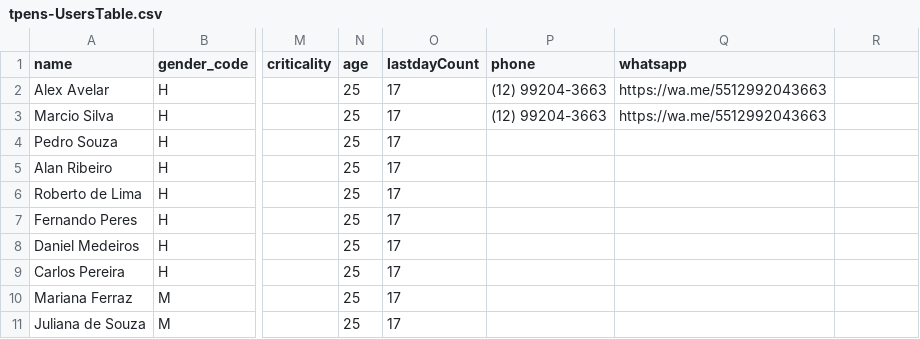
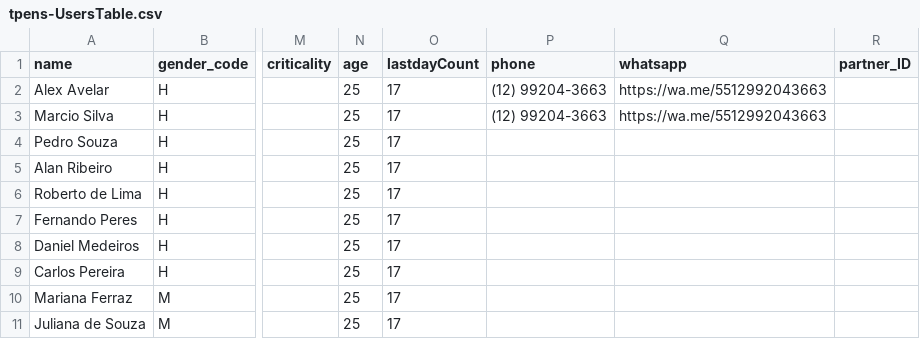
Before and after one commit to Aleksluciano/tpecapp, a CSV file: db/data/tpens-UsersTable.csv, drawn as a sheet; only a part is shown, gaps mark what is left out; the diff names each change by its address in the sheet, - before the commit and + after, or states it on an @@ line.

Commit message:
consistency tables

```diff
--- a/db/data/tpens-UsersTable.csv
+++ b/db/data/tpens-UsersTable.csv
-R1: (empty)
+R1: partner_ID
```
Also changed, not shown: 9 other files.
